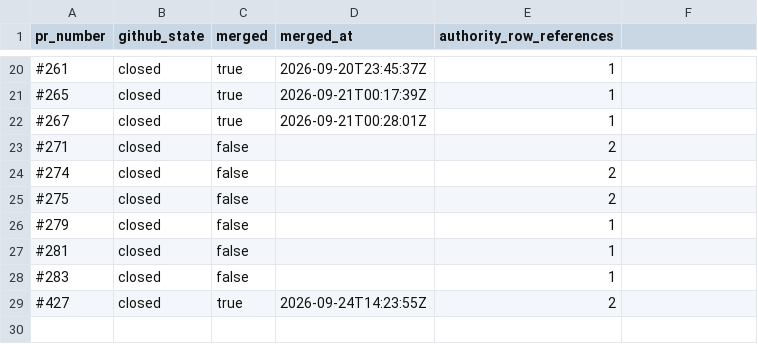
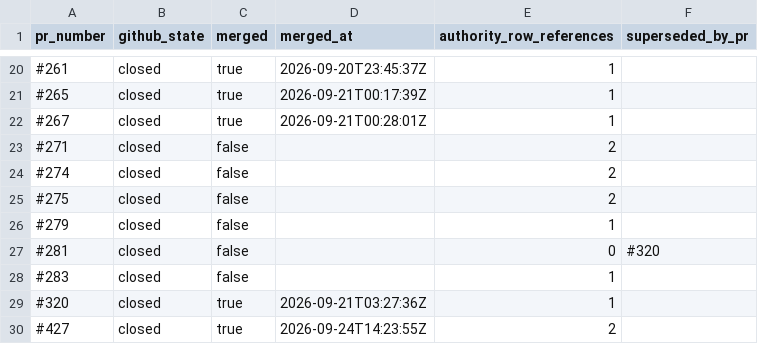
Before and after one commit to netctc/CarePoint-New, a CSV file: docs/v2/traceability/pr-reconciliation-evidence-20261001.csv, drawn as a sheet; only a part is shown, gaps mark what is left out; the diff names each change by its address in the sheet, - before the commit and + after, or states it on an @@ line.

Commit message:
docs(v2): record DOC-061 clean integration supersession

```diff
--- a/docs/v2/traceability/pr-reconciliation-evidence-20261001.csv
+++ b/docs/v2/traceability/pr-reconciliation-evidence-20261001.csv
-F1: (empty)
+F1: superseded_by_pr
-E27 (authority_row_references): 1
+E27 (authority_row_references): 0
-F27 (superseded_by_pr): (empty)
+F27 (superseded_by_pr): #320
+row 29: #320 | closed | true | 2026-09-21T03:27:36Z | 1
```
